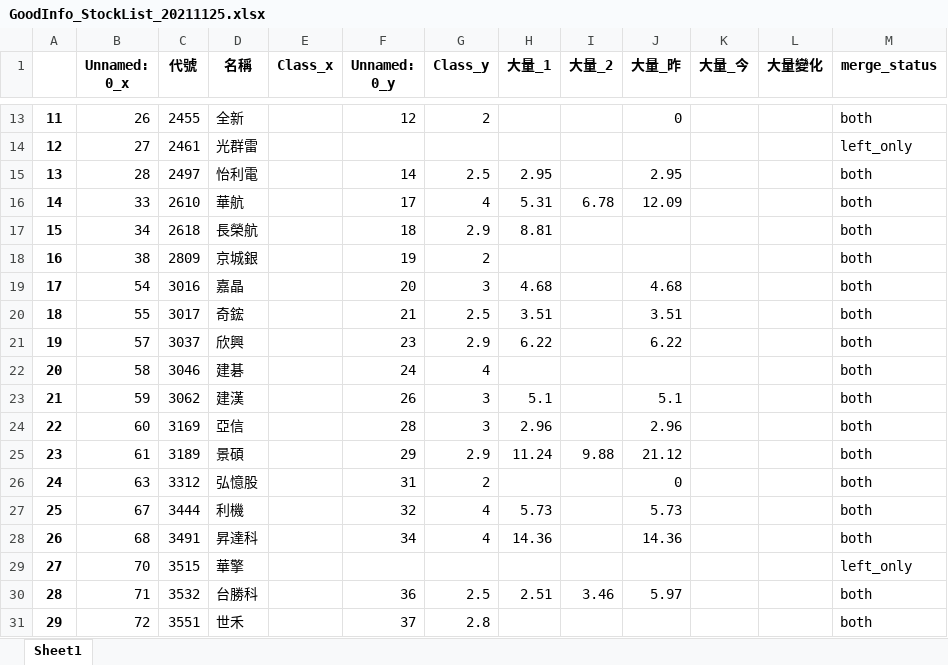
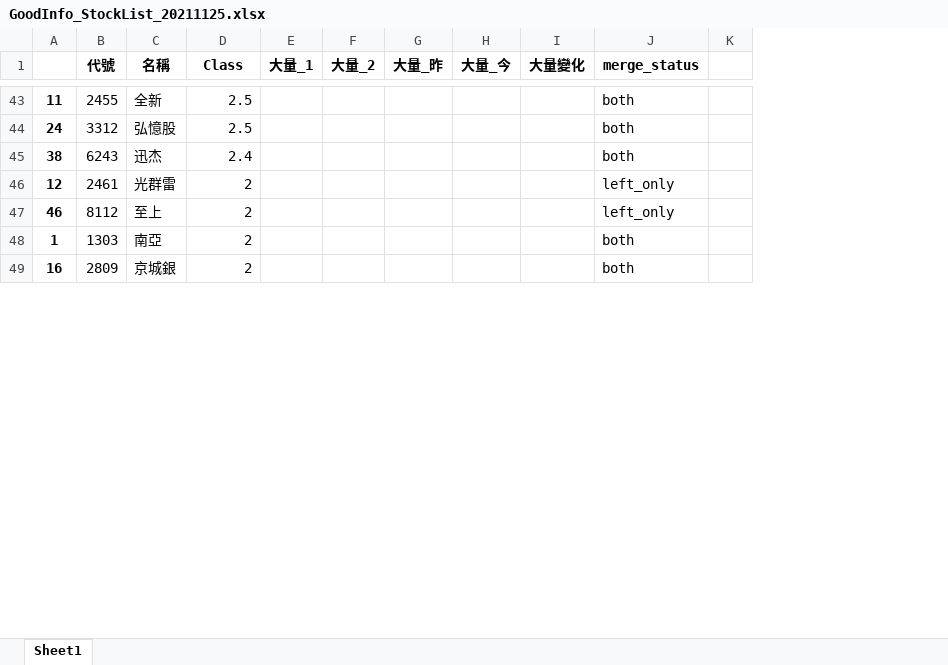
Before and after one commit to raywugithub/GoodInfo, an Excel workbook: GoodInfo_StockList_20211125.xlsx, sheet Sheet1, drawn as a sheet; only a part is shown, gaps mark what is left out; values as stored, in another font and other column widths than the file's, no borders; removed rows and columns are numbered as before the commit, all else as after; the diff covers the shown part only; the diff names each change by its address in the sheet, - before the commit and + after, or states it on an @@ line.

Commit message:
GoodInfo_v2 - 2021.11.25 完成

```diff
--- a/GoodInfo_StockList_20211125.xlsx (sheet Sheet1)
+++ b/GoodInfo_StockList_20211125.xlsx (sheet Sheet1)
-column B (Unnamed: 0_x), rows 13-14: 26 | 27; row 18: 38
-column E (Class_x), empty
-column F (Unnamed: 0_y), row 13: 12; row 18: 19
+column K, empty
-D1: Class_y
+D1: Class
-D43 (Class): 2
+D43 (Class): 2.5
-G43 (大量_昨): 0
+G43 (大量_昨): (empty)
+row 44: 24 | 3312 | 弘憶股 | 2.5 |  |  |  |  |  | both
+row 45: 38 | 6243 | 迅杰 | 2.4 |  |  |  |  |  | both
-D46 (Class): (empty)
+D46 (Class): 2
-row 15: 13 | 28 | 2497 | 怡利電 |  | 14 | 2.5 | 2.95 |  | 2.95 |  |  | both
-row 16: 14 | 33 | 2610 | 華航 |  | 17 | 4 | 5.31 | 6.78 | 12.09 |  |  | both
-row 17: 15 | 34 | 2618 | 長榮航 |  | 18 | 2.9 | 8.81 |  |  |  |  | both
+row 47: 46 | 8112 | 至上 | 2 |  |  |  |  |  | left_only
+row 48: 1 | 1303 | 南亞 | 2 |  |  |  |  |  | both
-row 19: 17 | 54 | 3016 | 嘉晶 |  | 20 | 3 | 4.68 |  | 4.68 |  |  | both
-row 20: 18 | 55 | 3017 | 奇鋐 |  | 21 | 2.5 | 3.51 |  | 3.51 |  |  | both
-row 21: 19 | 57 | 3037 | 欣興 |  | 23 | 2.9 | 6.22 |  | 6.22 |  |  | both
-row 22: 20 | 58 | 3046 | 建碁 |  | 24 | 4 |  |  |  |  |  | both
-row 23: 21 | 59 | 3062 | 建漢 |  | 26 | 3 | 5.1 |  | 5.1 |  |  | both
-row 24: 22 | 60 | 3169 | 亞信 |  | 28 | 3 | 2.96 |  | 2.96 |  |  | both
-row 25: 23 | 61 | 3189 | 景碩 |  | 29 | 2.9 | 11.24 | 9.88 | 21.12 |  |  | both
-row 26: 24 | 63 | 3312 | 弘憶股 |  | 31 | 2 |  |  | 0 |  |  | both
-row 27: 25 | 67 | 3444 | 利機 |  | 32 | 4 | 5.73 |  | 5.73 |  |  | both
-row 28: 26 | 68 | 3491 | 昇達科 |  | 34 | 4 | 14.36 |  | 14.36 |  |  | both
-row 29: 27 | 70 | 3515 | 華擎 |  |  |  |  |  |  |  |  | left_only
-row 30: 28 | 71 | 3532 | 台勝科 |  | 36 | 2.5 | 2.51 | 3.46 | 5.97 |  |  | both
-row 31: 29 | 72 | 3551 | 世禾 |  | 37 | 2.8 |  |  |  |  |  | both
```
Also changed, not shown: 37 added rows, 26 removed rows and 10 edited cells elsewhere in this sheet, 2 other files.
